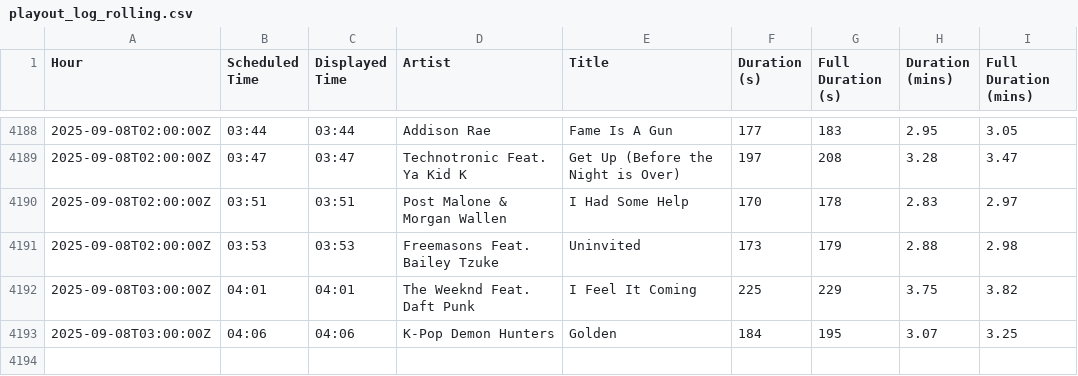
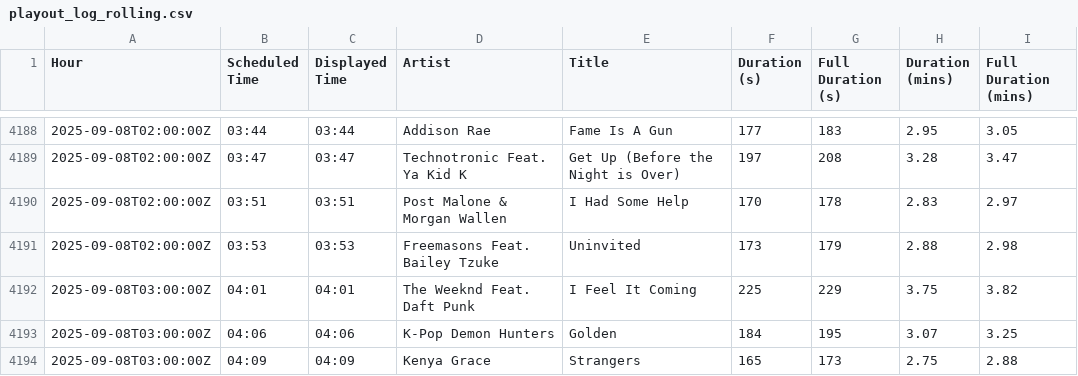
Before and after one commit to essentialradio/player, a CSV file: playout_log_rolling.csv, drawn as a sheet; only a part is shown, gaps mark what is left out; the diff names each change by its address in the sheet, - before the commit and + after, or states it on an @@ line.

```diff
--- a/playout_log_rolling.csv
+++ b/playout_log_rolling.csv
+row 4194: 2025-09-08T03:00:00Z | 04:09 | 04:09 | Kenya Grace | Strangers | 165 | 173 | 2.75 | 2.88
```
Also changed, not shown: 2 other files.
